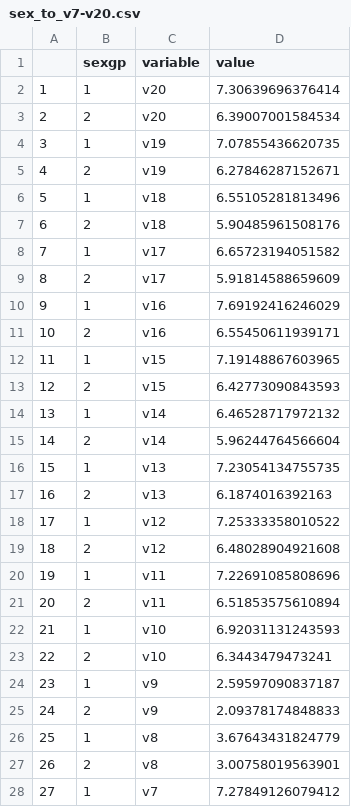
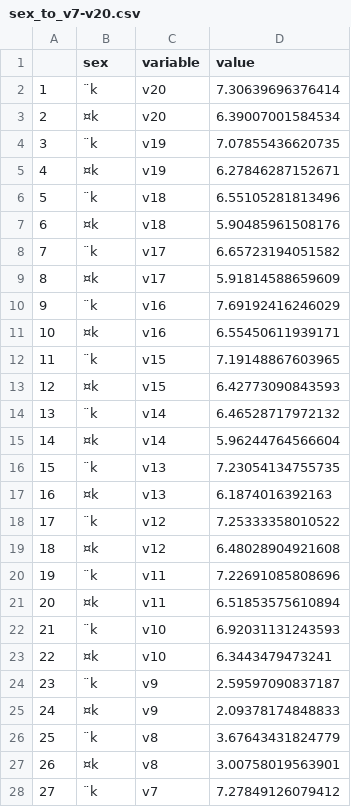
Before and after one commit to avven1re/aicomp, a CSV file: dataset/sex_to_v7-v20.csv, drawn as a sheet; only a part is shown; the diff covers the shown part only; the diff names each change by its address in the sheet, - before the commit and + after, or states it on an @@ line.

```diff
--- a/dataset/sex_to_v7-v20.csv
+++ b/dataset/sex_to_v7-v20.csv
-B1: sexgp
+B1: sex
-B2 (sex): 1
+B2 (sex): ¨k
-B3 (sex): 2
+B3 (sex): ¤k
-B4 (sex): 1
+B4 (sex): ¨k
-B5 (sex): 2
+B5 (sex): ¤k
-B6 (sex): 1
+B6 (sex): ¨k
-B7 (sex): 2
+B7 (sex): ¤k
-B8 (sex): 1
+B8 (sex): ¨k
-B9 (sex): 2
+B9 (sex): ¤k
-B10 (sex): 1
+B10 (sex): ¨k
-B11 (sex): 2
+B11 (sex): ¤k
-B12 (sex): 1
+B12 (sex): ¨k
-B13 (sex): 2
+B13 (sex): ¤k
-B14 (sex): 1
+B14 (sex): ¨k
-B15 (sex): 2
+B15 (sex): ¤k
-B16 (sex): 1
+B16 (sex): ¨k
-B17 (sex): 2
+B17 (sex): ¤k
-B18 (sex): 1
+B18 (sex): ¨k
-B19 (sex): 2
+B19 (sex): ¤k
-B20 (sex): 1
+B20 (sex): ¨k
-B21 (sex): 2
+B21 (sex): ¤k
-B22 (sex): 1
+B22 (sex): ¨k
-B23 (sex): 2
+B23 (sex): ¤k
-B24 (sex): 1
+B24 (sex): ¨k
-B25 (sex): 2
+B25 (sex): ¤k
-B26 (sex): 1
+B26 (sex): ¨k
-B27 (sex): 2
+B27 (sex): ¤k
-B28 (sex): 1
+B28 (sex): ¨k
```
Also changed, not shown: 1 edited cell elsewhere in this file, 1 other file.
